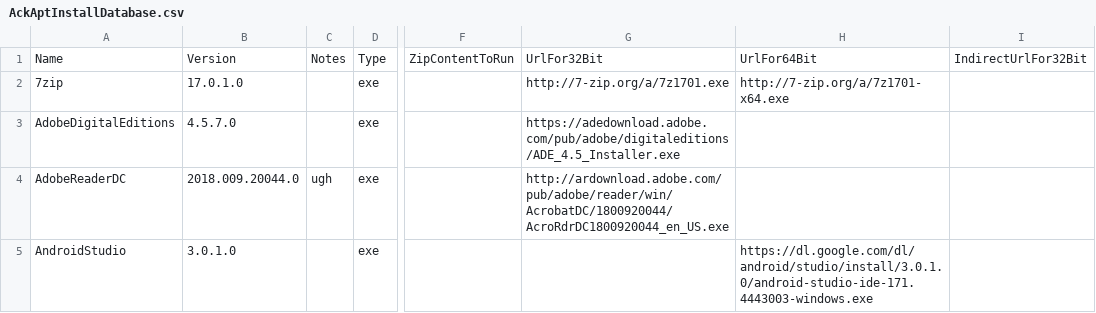
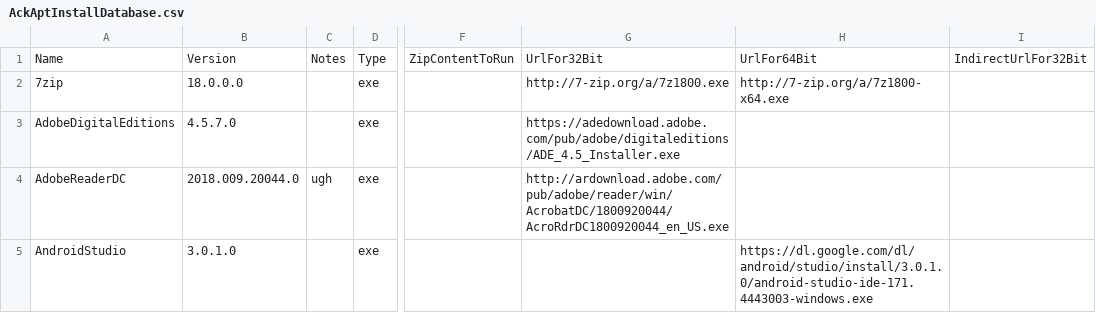
Before and after one commit to ackphht/ackphht.github.io, a CSV file: AckAptInstallDatabase.csv, drawn as a sheet; only a part is shown, gaps mark what is left out; the diff covers the shown part only; the diff names each change by its address in the sheet, - before the commit and + after, or states it on an @@ line.

```diff
--- a/AckAptInstallDatabase.csv
+++ b/AckAptInstallDatabase.csv
-B2: 17.0.1.0
+B2: 18.0.0.0
-G2: http://7-zip.org/a/7z1701.exe
+G2: http://7-zip.org/a/7z1800.exe
-H2: http://7-zip.org/a/7z1701-x64.exe
+H2: http://7-zip.org/a/7z1800-x64.exe
```
Also changed, not shown: 1 added row and 4 edited cells elsewhere in this file.
